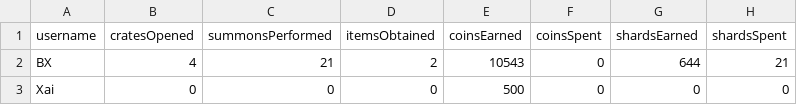
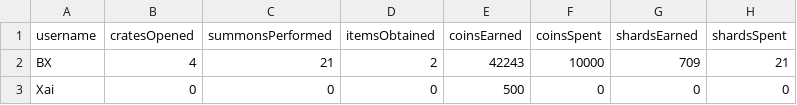
Before and after one commit to BXSualog/Cratetopia, a CSV file: data/player/player_statistics.csv, drawn as a sheet; only a part is shown; the diff names each change by its address in the sheet, - before the commit and + after, or states it on an @@ line.

```diff
--- a/data/player/player_statistics.csv
+++ b/data/player/player_statistics.csv
-E2 (coinsEarned): 10543
+E2 (coinsEarned): 42243
-F2 (coinsSpent): 0
+F2 (coinsSpent): 10000
-G2 (shardsEarned): 644
+G2 (shardsEarned): 709
```
Also changed, not shown: data/classes/warriors.csv, data/items/weapons.csv, 9 other files.
